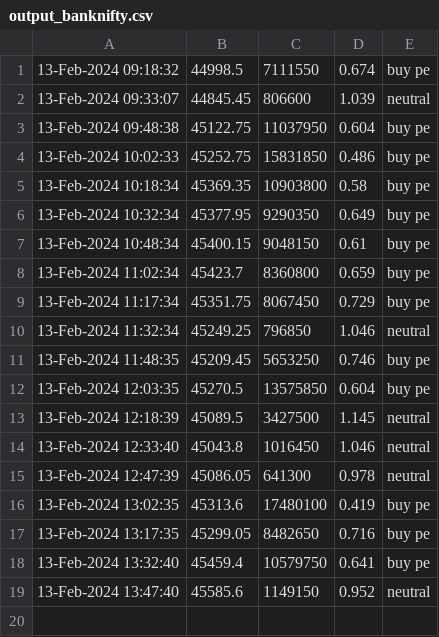
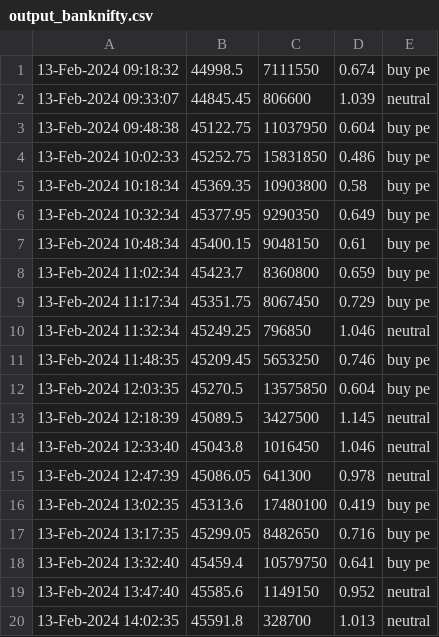
Before and after one commit to anurag3753/weekly_options, a CSV file: data/output_banknifty.csv, drawn as a sheet; the diff names each change by its address in the sheet, - before the commit and + after, or states it on an @@ line.

Commit message:
update banknifty

```diff
--- a/data/output_banknifty.csv
+++ b/data/output_banknifty.csv
+row 20: 13-Feb-2024 14:02:35 | 45591.8 | 328700 | 1.013 | neutral
```
